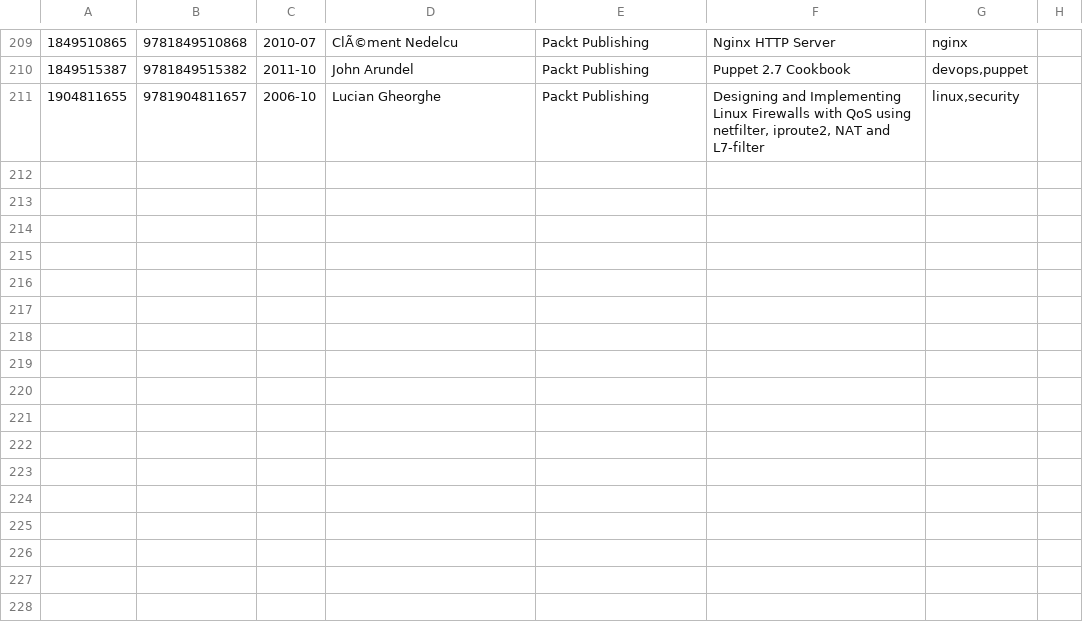
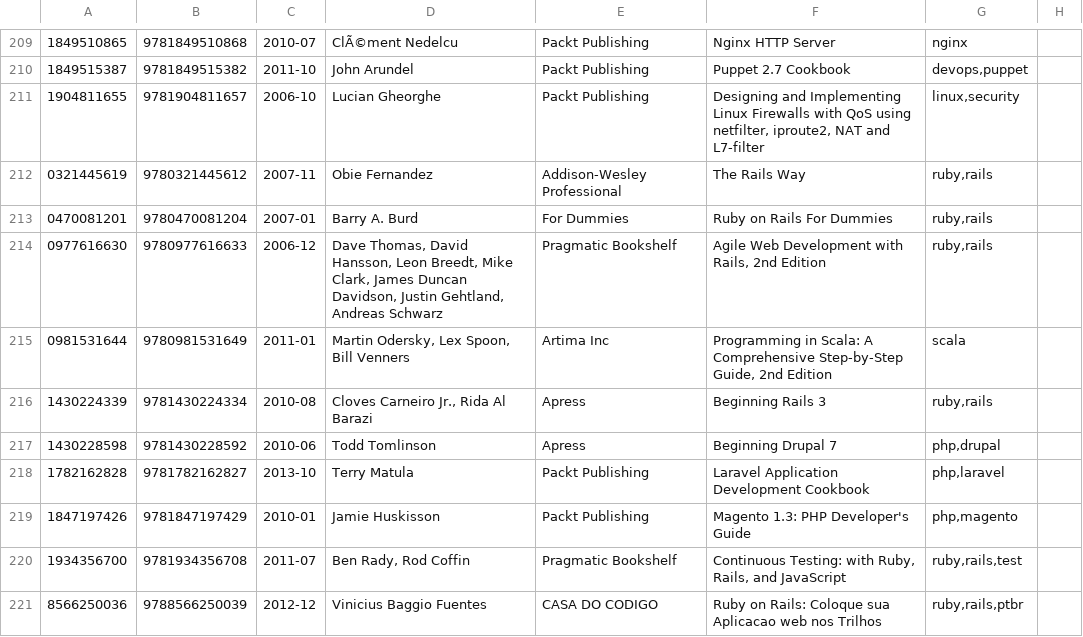
Before and after one commit to gustavohenrique/books, a CSV file: books.csv, drawn as a sheet; only a part is shown, gaps mark what is left out; the diff names each change by its address in the sheet, - before the commit and + after, or states it on an @@ line.

Commit message:
Added php, ruby and scala

```diff
--- a/books.csv
+++ b/books.csv
+row 212: 0321445619 | 9780321445612 | 2007-11 | Obie Fernandez | Addison-Wesley Professional | The Rails Way | ruby,rails
+row 213: 0470081201 | 9780470081204 | 2007-01 | Barry A. Burd | For Dummies | Ruby on Rails For Dummies | ruby,rails
+row 214: 0977616630 | 9780977616633 | 2006-12 | Dave Thomas, David Hansson, Leon Breedt, Mike Clark, James Duncan Davidson, Justin Gehtland, Andreas Schwarz | Pragmatic Bookshelf | Agile Web Development with Rails, 2nd Edition | ruby,rails
+row 215: 0981531644 | 9780981531649 | 2011-01 | Martin Odersky, Lex Spoon, Bill Venners | Artima Inc | Programming in Scala: A Comprehensive Step-by-Step Guide, 2nd Edition | scala
+row 216: 1430224339 | 9781430224334 | 2010-08 | Cloves Carneiro Jr., Rida Al Barazi | Apress | Beginning Rails 3 | ruby,rails
+row 217: 1430228598 | 9781430228592 | 2010-06 | Todd Tomlinson | Apress | Beginning Drupal 7 | php,drupal
+row 218: 1782162828 | 9781782162827 | 2013-10 | Terry Matula | Packt Publishing | Laravel Application Development Cookbook | php,laravel
+row 219: 1847197426 | 9781847197429 | 2010-01 | Jamie Huskisson | Packt Publishing | Magento 1.3: PHP Developer's Guide | php,magento
+row 220: 1934356700 | 9781934356708 | 2011-07 | Ben Rady, Rod Coffin | Pragmatic Bookshelf | Continuous Testing: with Ruby, Rails, and JavaScript | ruby,rails,test
+row 221: 8566250036 | 9788566250039 | 2012-12 | Vinicius Baggio Fuentes | CASA DO CODIGO | Ruby on Rails: Coloque sua Aplicacao web nos Trilhos | ruby,rails,ptbr
```
Also changed, not shown: 21 other files.
